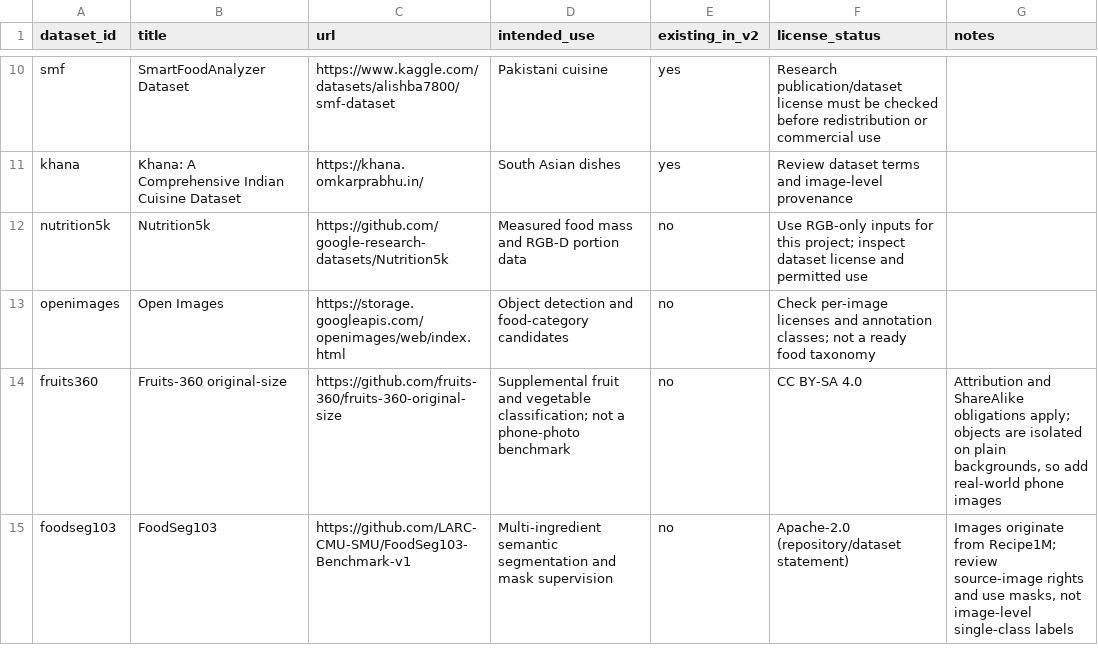
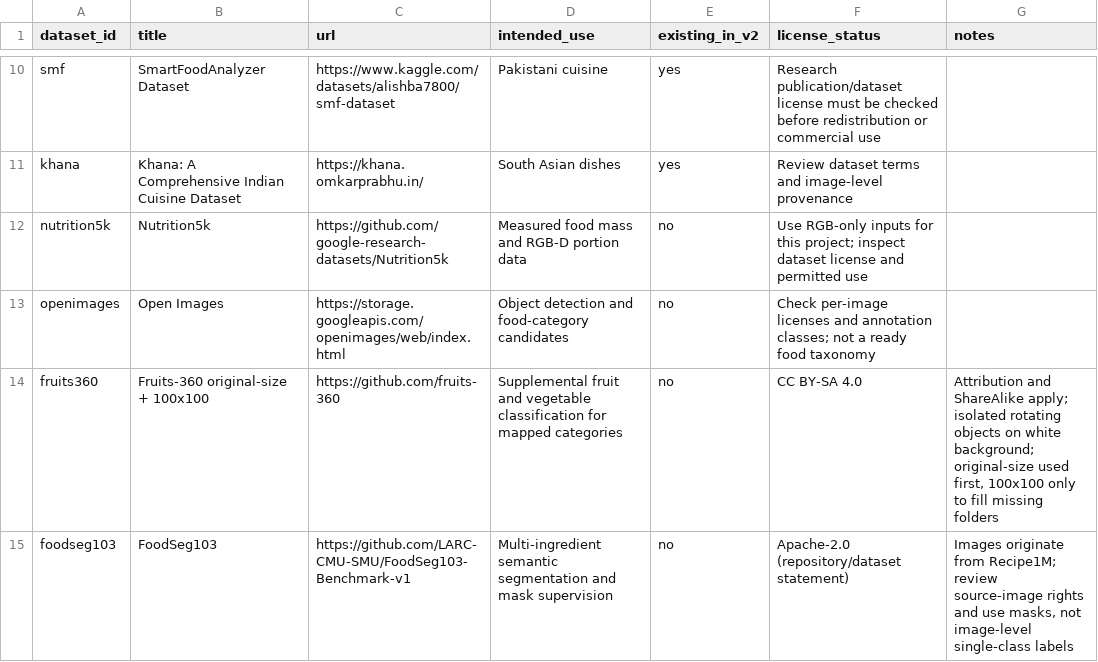
Before and after one commit to ashraff-56/cv_model, a CSV file: data/registry/dataset_registry.csv, drawn as a sheet; only a part is shown, gaps mark what is left out.

Commit message:
Clarify Fruits-360 source branches and license obligations

```diff
--- a/data/registry/dataset_registry.csv
+++ b/data/registry/dataset_registry.csv
@@ -13,3 +13,3 @@ nutrition5k,"Nutrition5k",https://github.com/google-research-datasets/Nutrition5
 openimages,"Open Images",https://storage.googleapis.com/openimages/web/index.html,"Object detection and food-category candidates",no,"Check per-image licenses and annotation classes; not a ready food taxonomy",
-fruits360,"Fruits-360 original-size",https://github.com/fruits-360/fruits-360-original-size,"Supplemental fruit and vegetable classification; not a phone-photo benchmark",no,"CC BY-SA 4.0","Attribution and ShareAlike obligations apply; objects are isolated on plain backgrounds, so add real-world phone images"
+fruits360,"Fruits-360 original-size + 100x100",https://github.com/fruits-360,"Supplemental fruit and vegetable classification for mapped categories",no,"CC BY-SA 4.0","Attribution and ShareAlike apply; isolated rotating objects on white background; original-size used first, 100x100 only to fill missing folders"
 foodseg103,"FoodSeg103",https://github.com/LARC-CMU-SMU/FoodSeg103-Benchmark-v1,"Multi-ingredient semantic segmentation and mask supervision",no,"Apache-2.0 (repository/dataset statement)","Images originate from Recipe1M; review source-image rights and use masks, not image-level single-class labels"
```
